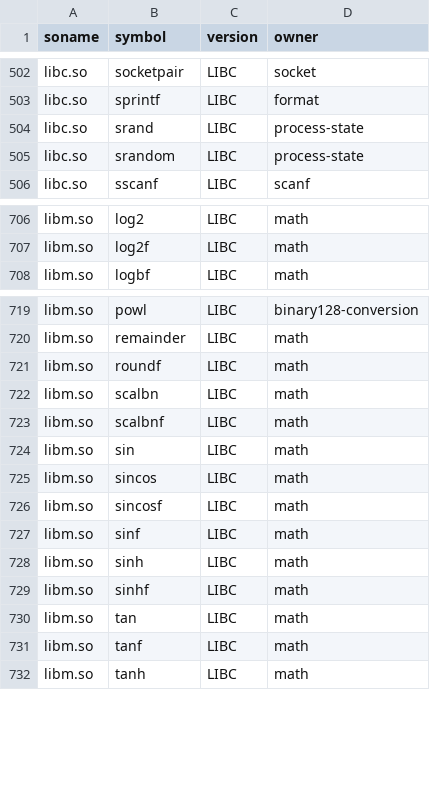
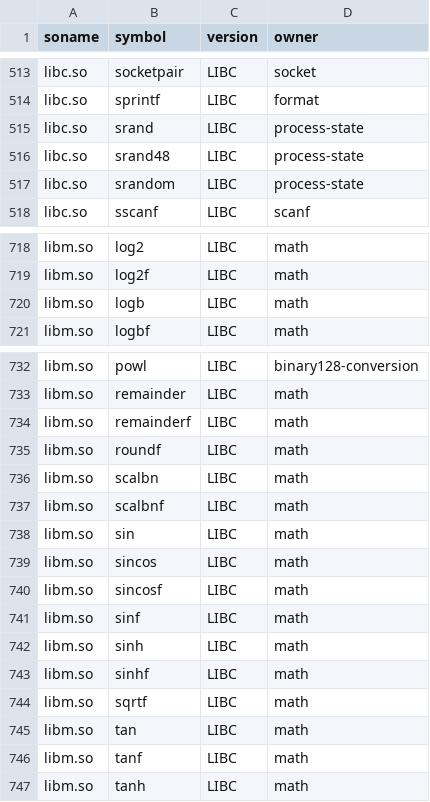
Before and after one commit to hahnlee/artm, a TSV file: darwin-art/tools/bionic-provider-namespace/generated/ownership.tsv, drawn as a sheet; only a part is shown, gaps mark what is left out; the diff covers the shown part only; the diff names each change by its address in the sheet, - before the commit and + after, or states it on an @@ line.

```diff
--- a/darwin-art/tools/bionic-provider-namespace/generated/ownership.tsv
+++ b/darwin-art/tools/bionic-provider-namespace/generated/ownership.tsv
+row 516: libc.so | srand48 | LIBC | process-state
+row 720: libm.so | logb | LIBC | math
+row 734: libm.so | remainderf | LIBC | math
+row 744: libm.so | sqrtf | LIBC | math
```
Also changed, not shown: 11 added rows elsewhere in this file, darwin-art/tools/bionic-provider-namespace/extensions.tsv, 24 other files.
